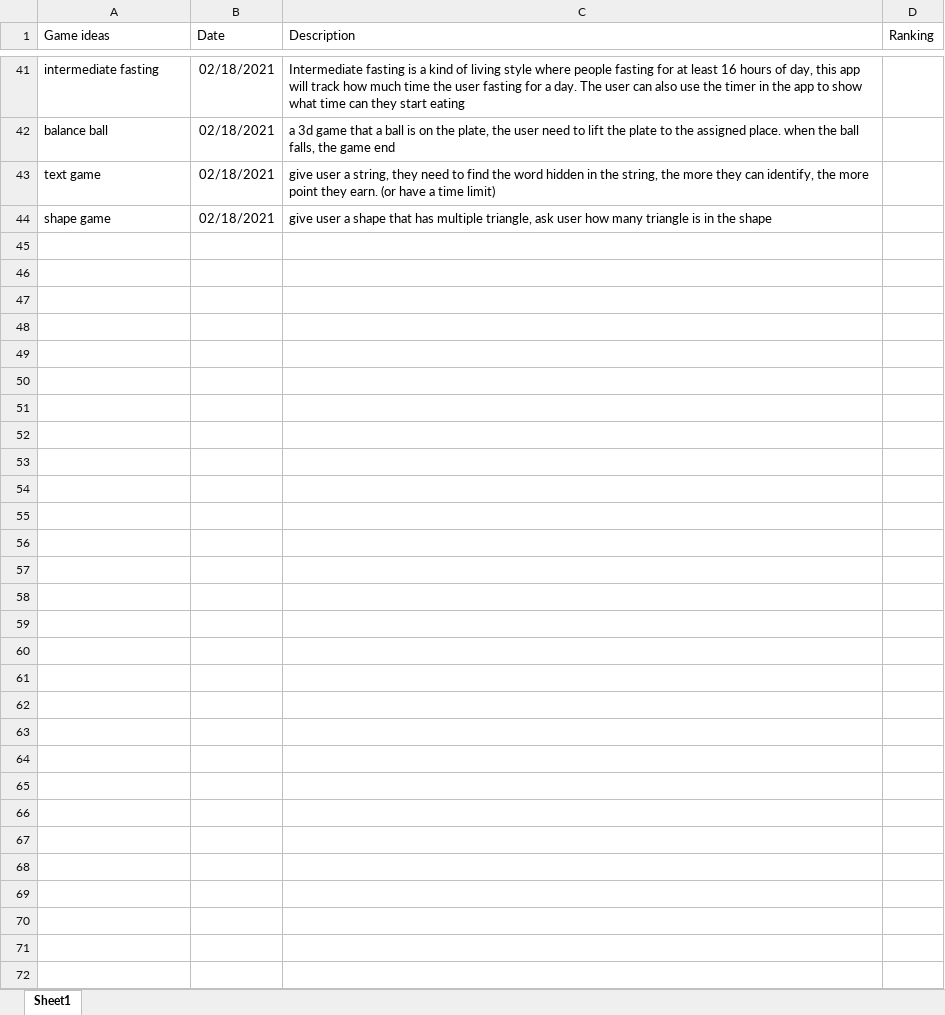
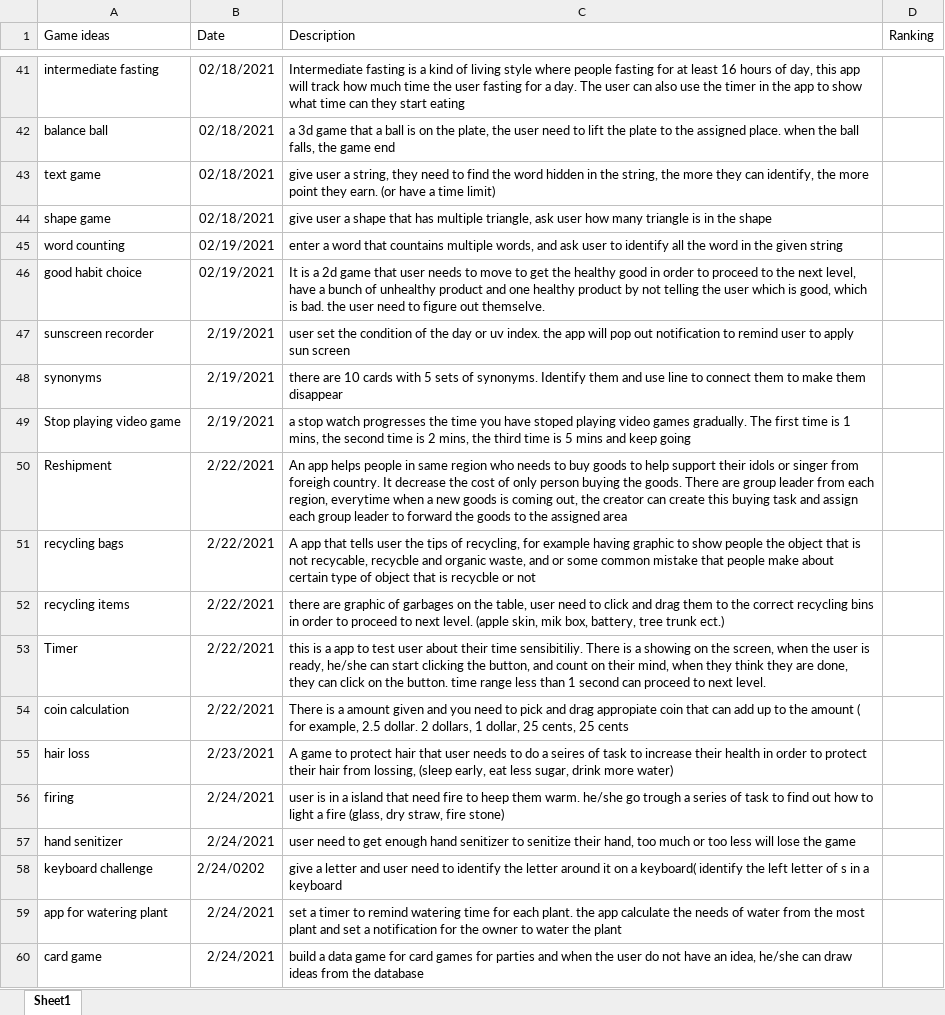
Before and after one commit to oooio0/Daily-event, an Excel workbook: Game Ideas.xlsx, sheet Sheet1, drawn as a sheet; only a part is shown, gaps mark what is left out; values as stored, in another font and other column widths than the file's, no borders; charts and pictures not drawn; the diff names each change by its address in the sheet, - before the commit and + after, or states it on an @@ line.

```diff
--- a/Game Ideas.xlsx (sheet Sheet1)
+++ b/Game Ideas.xlsx (sheet Sheet1)
+row 45: word counting | 02/19/2021 | enter a word that countains multiple words, and ask user to identify all the word in the given string
+row 46: good habit choice | 02/19/2021 | It is a 2d game that user needs to move to get the healthy good in order to proceed to the next level, have a bunch of unhealthy product and one healthy product by not telling the user which is good, which is bad. the user need to figure out themselve.
+row 47: sunscreen recorder | 2/19/2021 | user set the condition of the day or uv index. the app will pop out notification to remind user to apply sun screen
+row 48: synonyms | 2/19/2021 | there are 10 cards with 5 sets of synonyms. Identify them and use line to connect them to make them disappear
+row 49: Stop playing video game | 2/19/2021 | a stop watch progresses the time you have stoped playing video games gradually. The first time is 1 mins, the second time is 2 mins, the third time is 5 mins and keep going
+row 50: Reshipment | 2/22/2021 | An app helps people in same region who needs to buy goods to help support their idols or singer from foreigh country. It decrease the cost of only person buying the goods. There are group leader from each region, everytime when a new goods is coming out, the creator can create this buying task and assign each group leader to forward the goods to the assigned area
+row 51: recycling bags | 2/22/2021 | A app that tells user the tips of recycling, for example having graphic to show people the object that is not recycable, recycble and organic waste, and or some common mistake that people make about certain type of object that is recycble or not
+row 52: recycling items | 2/22/2021 | there are graphic of garbages on the table, user need to click and drag them to the correct recycling bins in order to proceed to next level. (apple skin, mik box, battery, tree trunk ect.)
+row 53: Timer | 2/22/2021 | this is a app to test user about their time sensibitiliy. There is a showing on the screen, when the user is ready, he/she can start clicking the button, and count on their mind, when they think they are done, they can click on the button. time range less than 1 second can proceed to next level.
+row 54: coin calculation | 2/22/2021 | There is a amount given and you need to pick and drag appropiate coin that can add up to the amount ( for example, 2.5 dollar. 2 dollars, 1 dollar, 25 cents, 25 cents
+row 55: hair loss | 2/23/2021 | A game to protect hair that user needs to do a seires of task to increase their health in order to protect their hair from lossing, (sleep early, eat less sugar, drink more water)
+row 56: firing | 2/24/2021 | user is in a island that need fire to heep them warm. he/she go trough a series of task to find out how to light a fire (glass, dry straw, fire stone)
+row 57: hand senitizer | 2/24/2021 | user need to get enough hand senitizer to senitize their hand, too much or too less will lose the game
+row 58: keyboard challenge | 2/24/0202 | give a letter and user need to identify the letter around it on a keyboard( identify the left letter of s in a keyboard
+row 59: app for watering plant | 2/24/2021 | set a timer to remind watering time for each plant. the app calculate the needs of water from the most plant and set a notification for the owner to water the plant
+row 60: card game | 2/24/2021 | build a data game for card games for parties and when the user do not have an idea, he/she can draw ideas from the database
```
Also changed, not shown: 5 other files.
